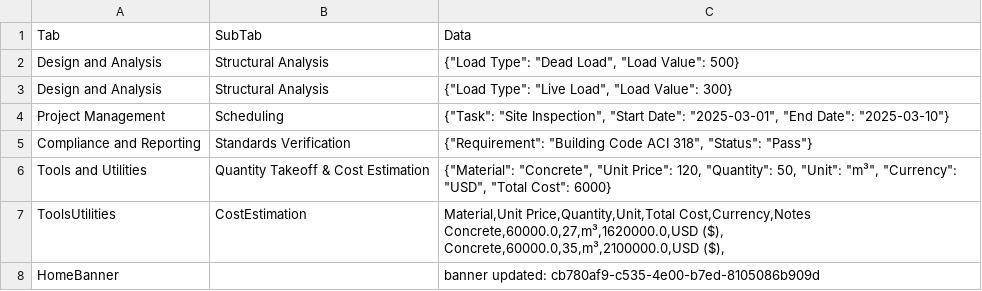
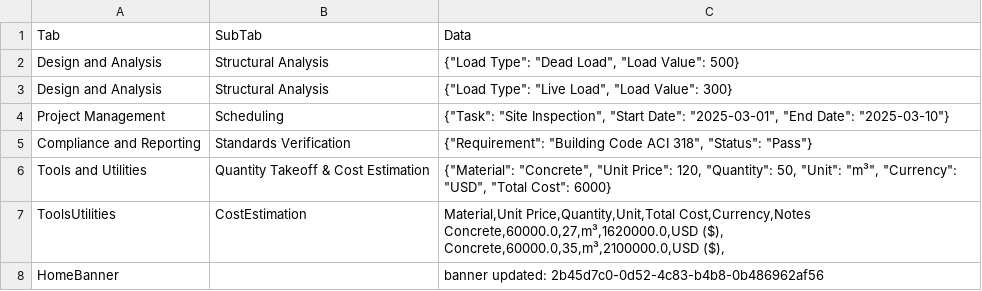
Before and after one commit to Rekar-J/Civil-Engineer-Automation-Tool, a CSV file: database.csv, drawn as a sheet.

Commit message:
Update database.csv

```diff
--- a/database.csv
+++ b/database.csv
@@ -10,2 +10,2 @@ Concrete,60000.0,35,m³,2100000.0,USD ($),
 "
-HomeBanner,,banner updated: cb780af9-c535-4e00-b7ed-8105086b909d
+HomeBanner,,banner updated: 2b45d7c0-0d52-4c83-b4b8-0b486962af56
```
